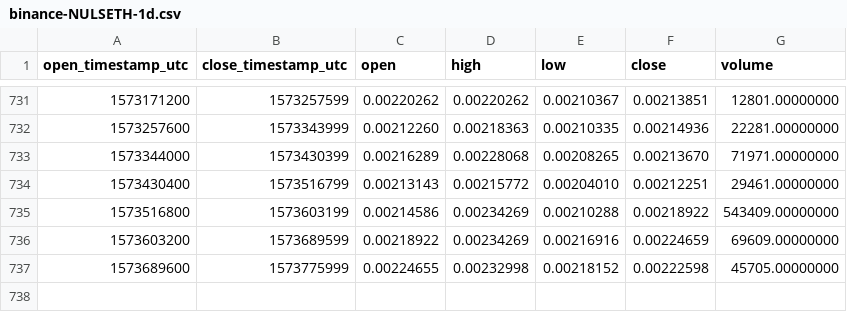
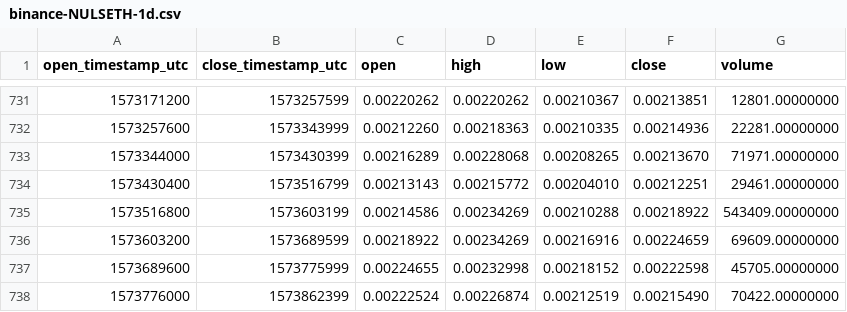
Before and after one commit to cryptobigbro/binance-NULSETH, a CSV file: binance-NULSETH-1d.csv, drawn as a sheet; only a part is shown, gaps mark what is left out; the diff names each change by its address in the sheet, - before the commit and + after, or states it on an @@ line.

Commit message:
Update OHLCV data.

```diff
--- a/binance-NULSETH-1d.csv
+++ b/binance-NULSETH-1d.csv
+row 738: 1573776000 | 1573862399 | 0.00222524 | 0.00226874 | 0.00212519 | 0.00215490 | 70422.00000000
```
Also changed, not shown: 1 other file.
